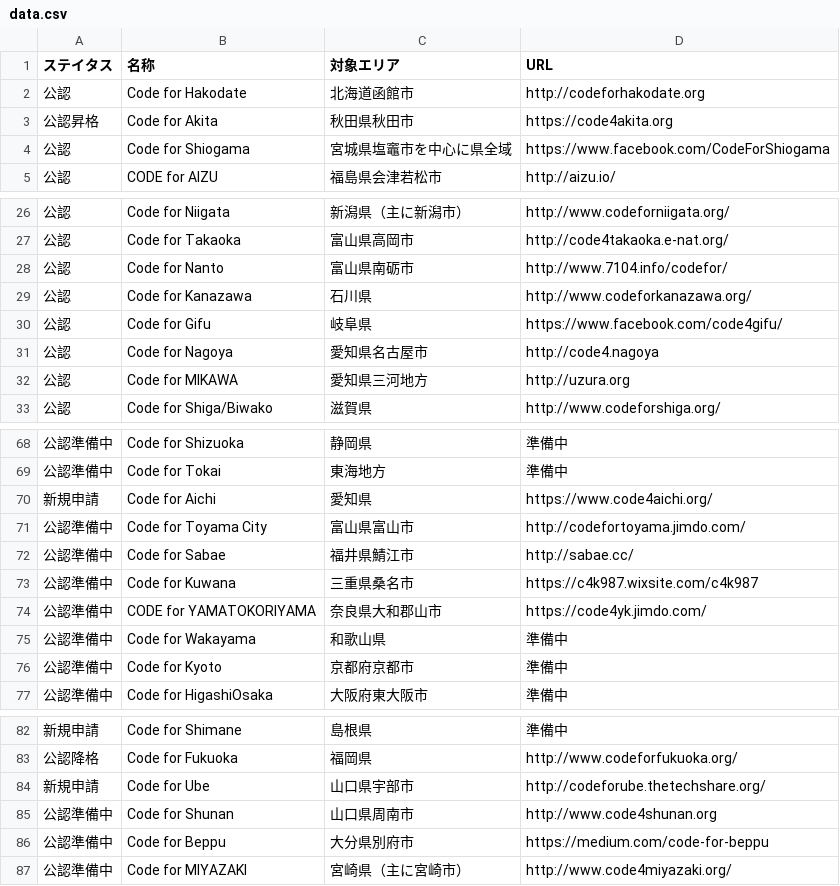
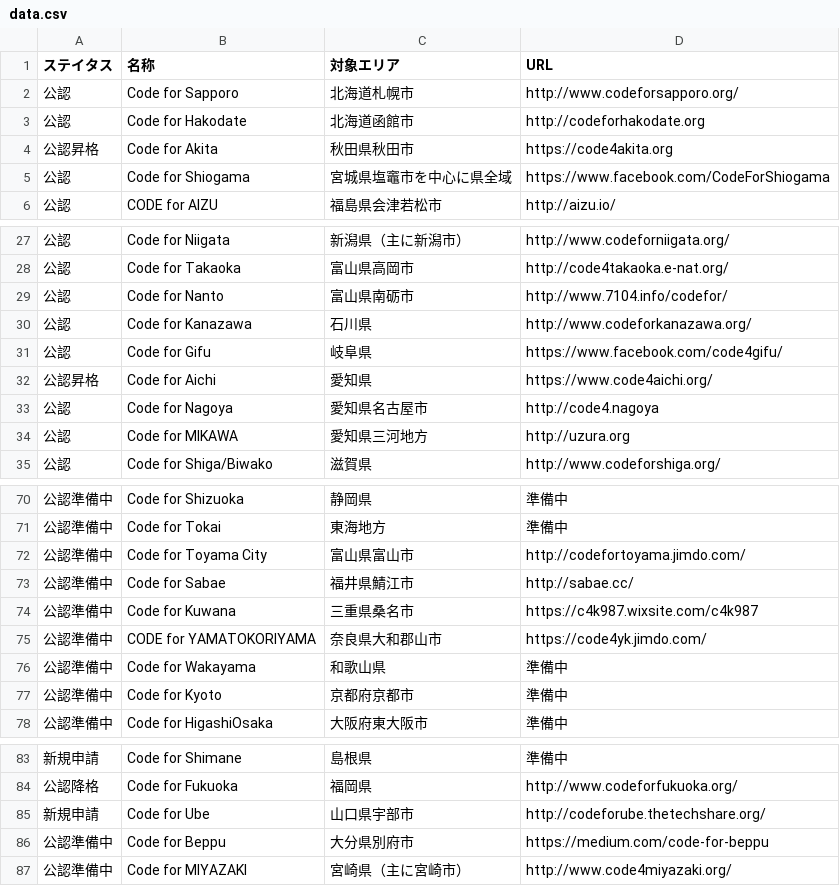
Before and after one commit to codeforjapan/brigade-list, a CSV file: data.csv, drawn as a sheet; only a part is shown, gaps mark what is left out.

Commit message:
Update brigade list

```diff
--- a/data.csv
+++ b/data.csv
@@ -1,2 +1,3 @@
 ステイタス,名称,対象エリア,URL,
+公認,Code for Sapporo,北海道札幌市,http://www.codeforsapporo.org/,
 公認,Code for Hakodate,北海道函館市,http://codeforhakodate.org,
@@ -30,2 +31,3 @@
 公認,Code for Gifu,岐阜県,https://www.facebook.com/code4gifu/,
+公認昇格,Code for Aichi,愛知県,https://www.code4aichi.org/,
 公認,Code for Nagoya,愛知県名古屋市,http://code4.nagoya,
@@ -69,3 +71,2 @@
 公認準備中,Code for Tokai,東海地方,準備中,
-新規申請,Code for Aichi,愛知県,https://www.code4aichi.org/,
 公認準備中,Code for Toyama City,富山県富山市,http://codefortoyama.jimdo.com/,
@@ -84,3 +85,2 @@
 新規申請,Code for Ube,山口県宇部市,http://codeforube.thetechshare.org/,
-公認準備中,Code for Shunan,山口県周南市,http://www.code4shunan.org,
 公認準備中,Code for Beppu,大分県別府市,https://medium.com/code-for-beppu,
```
